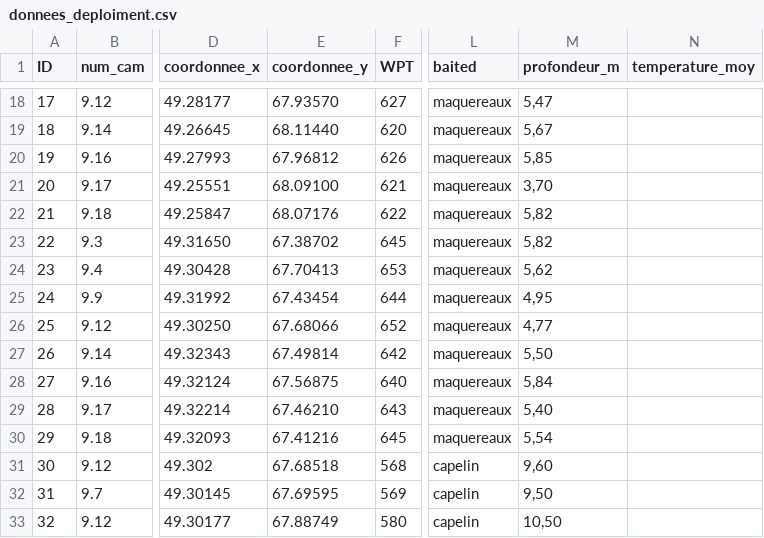
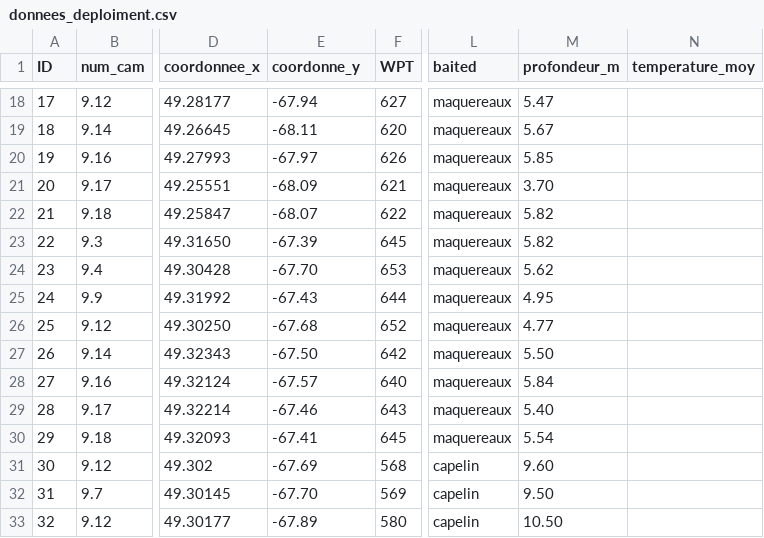
Before and after one commit to deyamyot/credit-recherche, a CSV file: data/donnees_deploiment.csv, drawn as a sheet; only a part is shown, gaps mark what is left out; the diff covers the shown part only; the diff names each change by its address in the sheet, - before the commit and + after, or states it on an @@ line.

Commit message:
physico fonctionnel + diversite + correction ficher excel pour coordonnees

```diff
--- a/data/donnees_deploiment.csv
+++ b/data/donnees_deploiment.csv
-E1: coordonnee_y
+E1: coordonne_y
-E18 (coordonne_y): 67.93570
+E18 (coordonne_y): -67.94
-M18 (profondeur_m): 5,47
+M18 (profondeur_m): 5.47
-E19 (coordonne_y): 68.11440
+E19 (coordonne_y): -68.11
-M19 (profondeur_m): 5,67
+M19 (profondeur_m): 5.67
-E20 (coordonne_y): 67.96812
+E20 (coordonne_y): -67.97
-M20 (profondeur_m): 5,85
+M20 (profondeur_m): 5.85
-E21 (coordonne_y): 68.09100
+E21 (coordonne_y): -68.09
-M21 (profondeur_m): 3,70
+M21 (profondeur_m): 3.70
-E22 (coordonne_y): 68.07176
+E22 (coordonne_y): -68.07
-M22:M23 (profondeur_m): 5,82
+M22:M23 (profondeur_m): 5.82
-E23 (coordonne_y): 67.38702
+E23 (coordonne_y): -67.39
-E24 (coordonne_y): 67.70413
+E24 (coordonne_y): -67.70
-M24 (profondeur_m): 5,62
+M24 (profondeur_m): 5.62
-E25 (coordonne_y): 67.43454
+E25 (coordonne_y): -67.43
-M25 (profondeur_m): 4,95
+M25 (profondeur_m): 4.95
-E26 (coordonne_y): 67.68066
+E26 (coordonne_y): -67.68
-M26 (profondeur_m): 4,77
+M26 (profondeur_m): 4.77
-E27 (coordonne_y): 67.49814
+E27 (coordonne_y): -67.50
-M27 (profondeur_m): 5,50
+M27 (profondeur_m): 5.50
-E28 (coordonne_y): 67.56875
+E28 (coordonne_y): -67.57
-M28 (profondeur_m): 5,84
+M28 (profondeur_m): 5.84
-E29 (coordonne_y): 67.46210
+E29 (coordonne_y): -67.46
-M29 (profondeur_m): 5,40
+M29 (profondeur_m): 5.40
-E30 (coordonne_y): 67.41216
+E30 (coordonne_y): -67.41
-M30 (profondeur_m): 5,54
+M30 (profondeur_m): 5.54
-E31 (coordonne_y): 67.68518
+E31 (coordonne_y): -67.69
-M31 (profondeur_m): 9,60
+M31 (profondeur_m): 9.60
-E32 (coordonne_y): 67.69595
+E32 (coordonne_y): -67.70
-M32 (profondeur_m): 9,50
+M32 (profondeur_m): 9.50
-E33 (coordonne_y): 67.88749
+E33 (coordonne_y): -67.89
-M33 (profondeur_m): 10,50
+M33 (profondeur_m): 10.50
```
Also changed, not shown: 32 edited cells elsewhere in this file, 1 other file.
